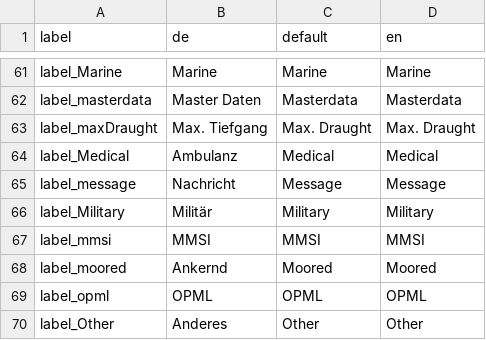
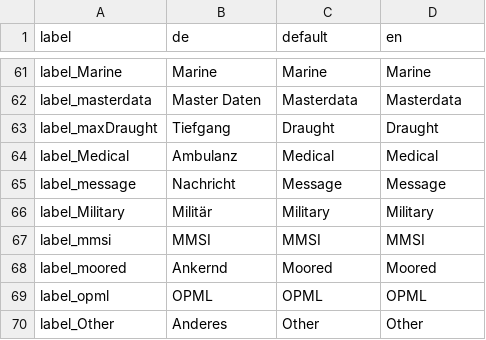
Before and after one commit to sknull/shipermansfriend, a CSV file: translation/stringresources.csv, drawn as a sheet; only a part is shown, gaps mark what is left out.

```diff
--- a/translation/stringresources.csv
+++ b/translation/stringresources.csv
@@ -62,3 +62,3 @@
 "label_masterdata";"Master Daten";"Masterdata";"Masterdata"
-"label_maxDraught";"Max. Tiefgang";"Max. Draught";"Max. Draught"
+"label_maxDraught";"Tiefgang";"Draught";"Draught"
 "label_Medical";"Ambulanz";"Medical";"Medical"
```
Also changed, not shown: 10 other files.
